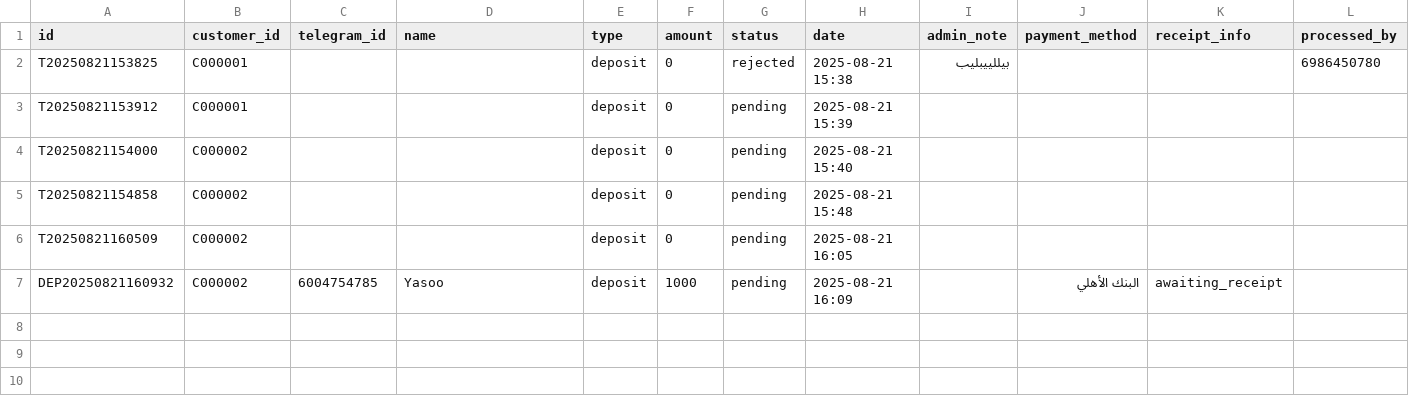
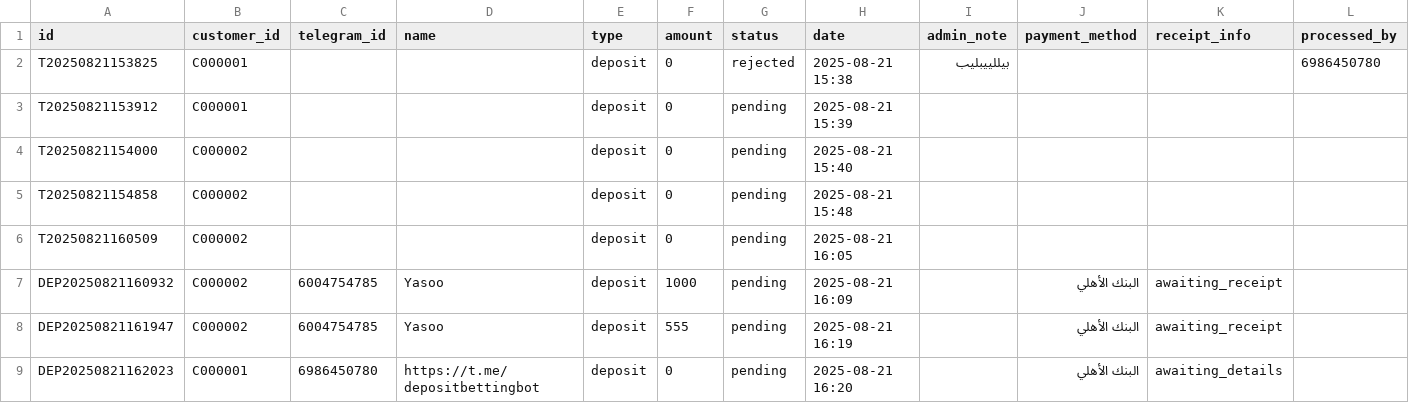
Before and after one commit to Marcowageeh/TaskFlowAI, a CSV file: transactions.csv, drawn as a sheet.

```diff
--- a/transactions.csv
+++ b/transactions.csv
@@ -7 +7,3 @@ T20250821160509,C000002,,,deposit,0,pending,2025-08-21 16:05,,,,
 DEP20250821160932,C000002,6004754785,Yasoo,deposit,1000,pending,2025-08-21 16:09,,البنك الأهلي,awaiting_receipt,
+DEP20250821161947,C000002,6004754785,Yasoo,deposit,555,pending,2025-08-21 16:19,,البنك الأهلي,awaiting_receipt,
+DEP20250821162023,C000001,6986450780,https://t.me/depositbettingbot,deposit,0,pending,2025-08-21 16:20,,البنك الأهلي,awaiting_details,
```
Also changed, not shown: 1 other file.
